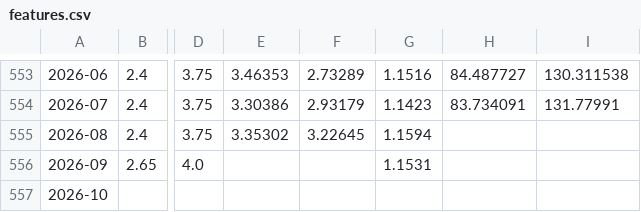
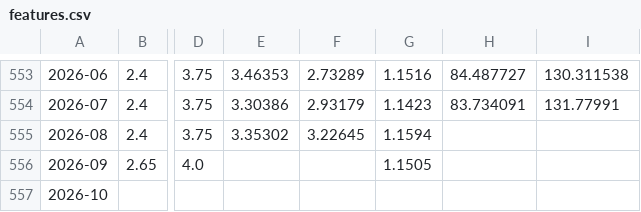
Before and after one commit to senchi-dev/data-lab, a CSV file: public/features.csv, drawn as a sheet; only a part is shown, gaps mark what is left out; the diff names each change by its address in the sheet, - before the commit and + after, or states it on an @@ line.

```diff
--- a/public/features.csv
+++ b/public/features.csv
-G556: 1.1531
+G556: 1.1505
```
Also changed, not shown: 1 other file.
